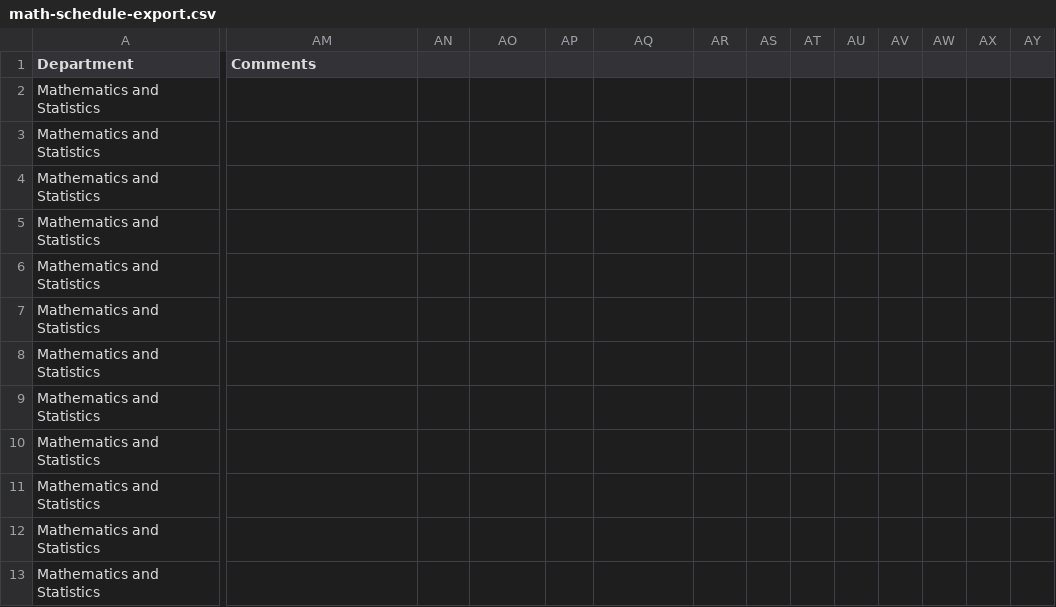
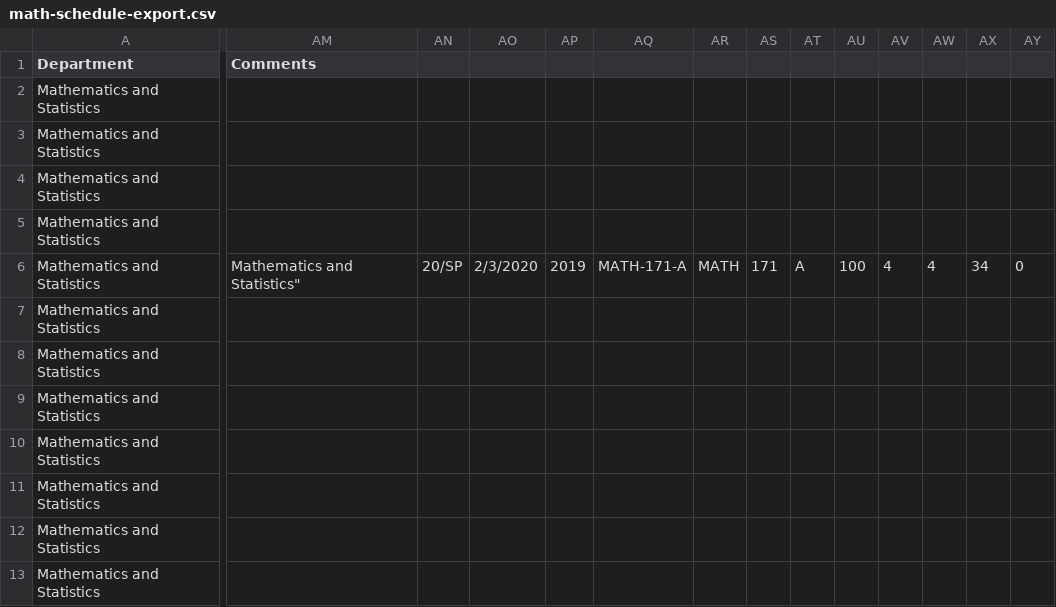
Before and after one commit to senior-knights/course-schedulizer, a CSV file: client-course-schedulizer/public/math-schedule-export.csv, drawn as a sheet; only a part is shown, gaps mark what is left out; the shorter side is filled out with more unchanged rows; rows hold the shown columns only; the diff covers the shown part only; the diff names each change by its address in the sheet, - before the commit and + after, or states it on an @@ line.

Commit message:
add quotes to comments field

```diff
--- a/client-course-schedulizer/public/math-schedule-export.csv
+++ b/client-course-schedulizer/public/math-schedule-export.csv
-AM6 (Comments): (empty)
+AM6 (Comments): Mathematics and Statistics"
-AN6: (empty)
+AN6: 20/SP
-AO6: (empty)
+AO6: 2/3/2020
-AP6: (empty)
+AP6: 2019
-AQ6: (empty)
+AQ6: MATH-171-A
-AR6: (empty)
+AR6: MATH
-AS6: (empty)
+AS6: 171
-AT6: (empty)
+AT6: A
-AU6: (empty)
+AU6: 100
-AV6: (empty)
+AV6: 4
-AW6: (empty)
+AW6: 4
-AX6: (empty)
+AX6: 34
-AY6: (empty)
+AY6: 0
-row 7: Mathematics and Statistics
```
Also changed, not shown: 24 edited cells elsewhere in this file.
